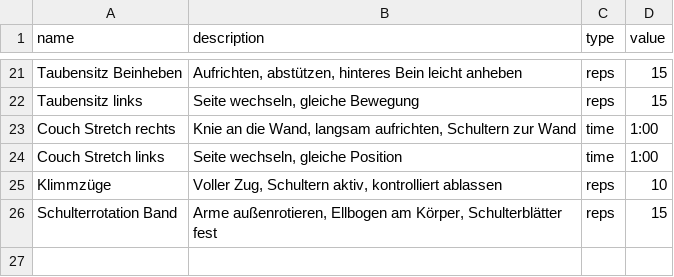
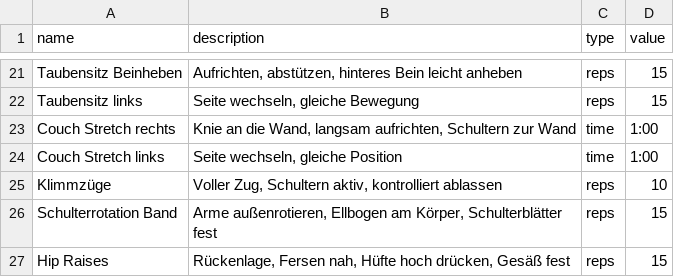
Before and after one commit to Lutu-gl/Garmin-Mobility-Routine-App, a CSV file: routine.csv, drawn as a sheet; only a part is shown, gaps mark what is left out.

Commit message:
Add hip raises to the routine

```diff
--- a/routine.csv
+++ b/routine.csv
@@ -26 +26,2 @@ Klimmzüge;Voller Zug, Schultern aktiv, kontrolliert ablassen;reps;10
 Schulterrotation Band;Arme außenrotieren, Ellbogen am Körper, Schulterblätter fest;reps;15
+Hip Raises;Rückenlage, Fersen nah, Hüfte hoch drücken, Gesäß fest;reps;15
```
